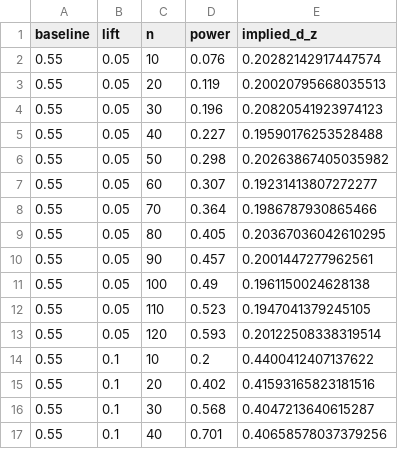
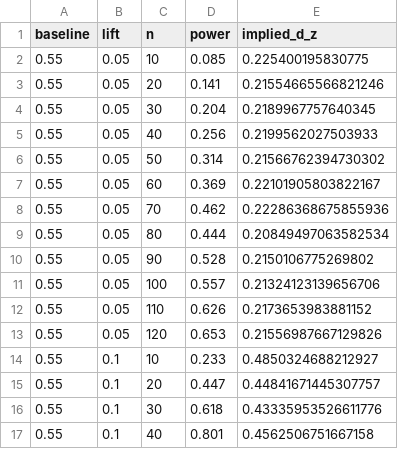
Before and after one commit to burakdon/sticker-comms, a CSV file: outputs/tables/power_simulation.csv, drawn as a sheet; only a part is shown; the diff covers the shown part only.

```diff
--- a/outputs/tables/power_simulation.csv
+++ b/outputs/tables/power_simulation.csv
@@ -1,17 +1,17 @@
 baseline,lift,n,power,implied_d_z
-0.55,0.05,10,0.076,0.20282142917447574
-0.55,0.05,20,0.119,0.20020795668035513
-0.55,0.05,30,0.196,0.20820541923974123
-0.55,0.05,40,0.227,0.19590176253528488
-0.55,0.05,50,0.298,0.20263867405035982
-0.55,0.05,60,0.307,0.19231413807272277
-0.55,0.05,70,0.364,0.1986787930865466
-0.55,0.05,80,0.405,0.20367036042610295
-0.55,0.05,90,0.457,0.2001447277962561
-0.55,0.05,100,0.49,0.1961150024628138
-0.55,0.05,110,0.523,0.1947041379245105
-0.55,0.05,120,0.593,0.20122508338319514
-0.55,0.1,10,0.2,0.4400412407137622
-0.55,0.1,20,0.402,0.41593165823181516
-0.55,0.1,30,0.568,0.4047213640615287
-0.55,0.1,40,0.701,0.40658578037379256
+0.55,0.05,10,0.085,0.225400195830775
+0.55,0.05,20,0.141,0.21554665566821246
+0.55,0.05,30,0.204,0.2189967757640345
+0.55,0.05,40,0.256,0.2199562027503933
+0.55,0.05,50,0.314,0.21566762394730302
+0.55,0.05,60,0.369,0.22101905803822167
+0.55,0.05,70,0.462,0.22286368675855936
+0.55,0.05,80,0.444,0.20849497063582534
+0.55,0.05,90,0.528,0.2150106775269802
+0.55,0.05,100,0.557,0.21324123139656706
+0.55,0.05,110,0.626,0.2173653983881152
+0.55,0.05,120,0.653,0.21556987667129826
+0.55,0.1,10,0.233,0.4850324688212927
+0.55,0.1,20,0.447,0.44841671445307757
+0.55,0.1,30,0.618,0.43335953526611776
+0.55,0.1,40,0.801,0.4562506751667158
```
Also changed, not shown: 34 edited cells elsewhere in this file, data/sticker_sets.csv, data/stimuli.csv, 19 other files.
